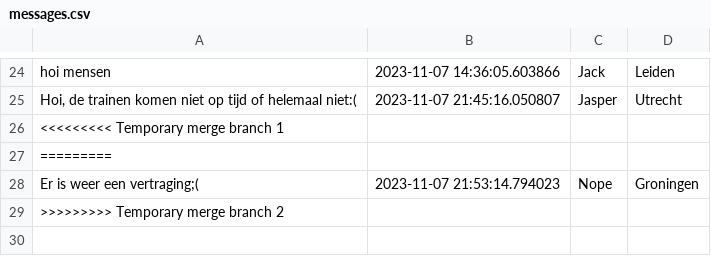
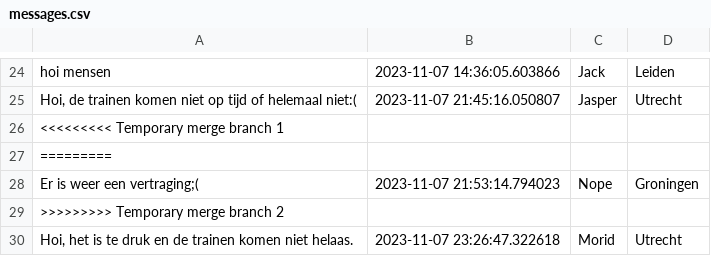
Before and after one commit to AMorid/AMorid, a CSV file: messages.csv, drawn as a sheet; only a part is shown, gaps mark what is left out.

```diff
--- a/messages.csv
+++ b/messages.csv
@@ -29 +29,2 @@ Er is weer een vertraging;(,2023-11-07 21:53:14.794023,Nope,Groningen
 >>>>>>>>> Temporary merge branch 2
+"Hoi, het is te druk en de trainen komen niet helaas.",2023-11-07 23:26:47.322618,Morid,Utrecht
```
Also changed, not shown: 2 other files.
